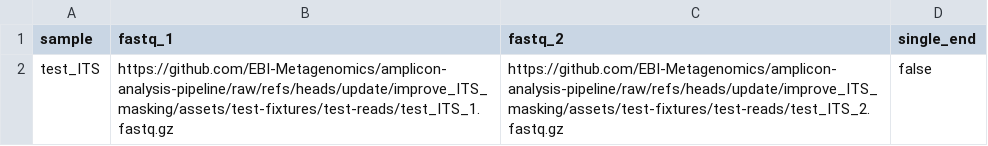
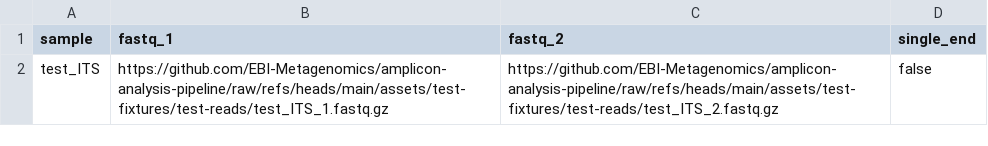
Before and after one commit to EBI-Metagenomics/amplicon-analysis-pipeline, a CSV file: assets/test-fixtures/samplesheets/test_samplesheet_ITS.csv, drawn as a sheet.

Commit message:
Change branch in fixtures to make tests work in main

```diff
--- a/assets/test-fixtures/samplesheets/test_samplesheet_ITS.csv
+++ b/assets/test-fixtures/samplesheets/test_samplesheet_ITS.csv
@@ -1,2 +1,2 @@
 sample,fastq_1,fastq_2,single_end
-test_ITS,https://github.com/EBI-Metagenomics/amplicon-analysis-pipeline/raw/refs/heads/update/improve_ITS_masking/assets/test-fixtures/test-reads/test_ITS_1.fastq.gz,https://github.com/EBI-Metagenomics/amplicon-analysis-pipeline/raw/refs/heads/update/improve_ITS_masking/assets/test-fixtures/test-reads/test_ITS_2.fastq.gz,false
+test_ITS,https://github.com/EBI-Metagenomics/amplicon-analysis-pipeline/raw/refs/heads/main/assets/test-fixtures/test-reads/test_ITS_1.fastq.gz,https://github.com/EBI-Metagenomics/amplicon-analysis-pipeline/raw/refs/heads/main/assets/test-fixtures/test-reads/test_ITS_2.fastq.gz,false
```
